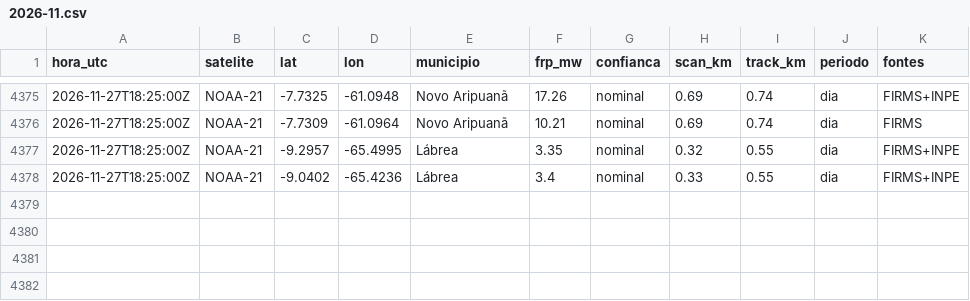
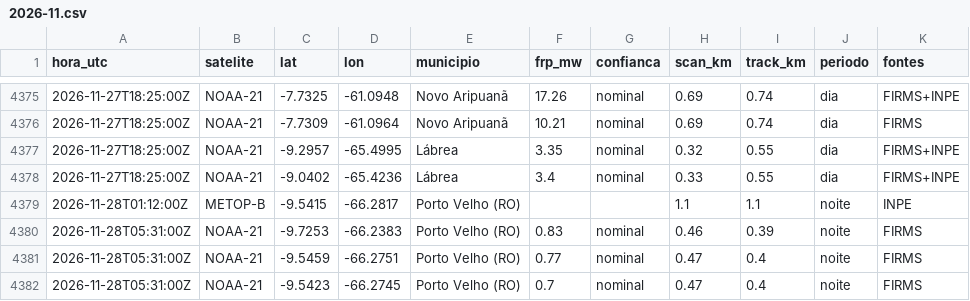
Before and after one commit to UFAMCCA/MonitorBETA, a CSV file: docs/data/historico/humaita/2026-11.csv, drawn as a sheet; only a part is shown, gaps mark what is left out.

```diff
--- a/docs/data/historico/humaita/2026-11.csv
+++ b/docs/data/historico/humaita/2026-11.csv
@@ -4378 +4378,5 @@ hora_utc,satelite,lat,lon,municipio,frp_mw,confianca,scan_km,track_km,periodo,fo
 2026-11-27T18:25:00Z,NOAA-21,-9.0402,-65.4236,Lábrea,3.4,nominal,0.33,0.55,dia,FIRMS+INPE
+2026-11-28T01:12:00Z,METOP-B,-9.5415,-66.2817,Porto Velho (RO),,,1.1,1.1,noite,INPE
+2026-11-28T05:31:00Z,NOAA-21,-9.7253,-66.2383,Porto Velho (RO),0.83,nominal,0.46,0.39,noite,FIRMS
+2026-11-28T05:31:00Z,NOAA-21,-9.5459,-66.2751,Porto Velho (RO),0.77,nominal,0.47,0.4,noite,FIRMS
+2026-11-28T05:31:00Z,NOAA-21,-9.5423,-66.2745,Porto Velho (RO),0.7,nominal,0.47,0.4,noite,FIRMS
```
Also changed, not shown: docs/data/historico/itacoatiara/2026-11.csv, 31 other files.
